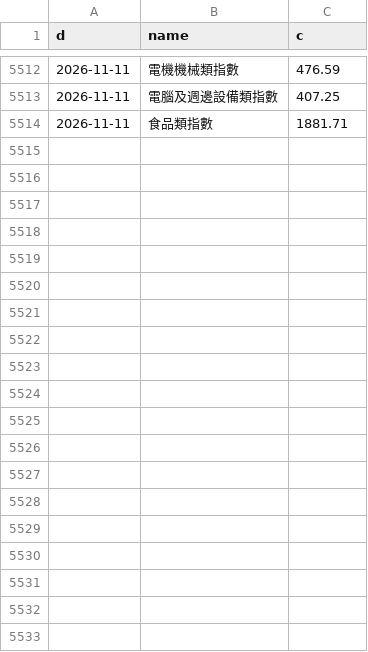
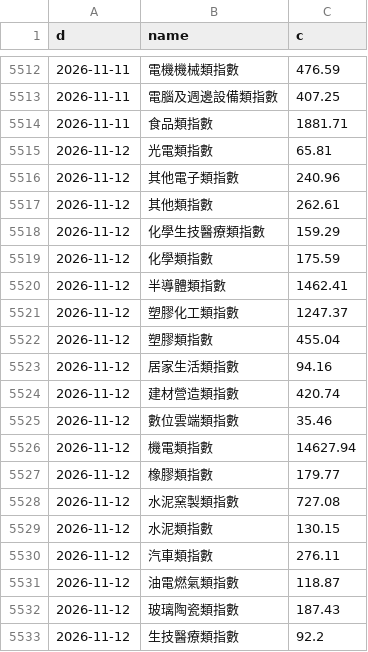
Before and after one commit to North7/morningbell, a CSV file: data/hist/TW_SECT.csv, drawn as a sheet; only a part is shown, gaps mark what is left out; the diff covers the shown part only.

```diff
--- a/data/hist/TW_SECT.csv
+++ b/data/hist/TW_SECT.csv
@@ -5514 +5514,20 @@ d,name,c
 2026-11-11,食品類指數,1881.71
+2026-11-12,光電類指數,65.81
+2026-11-12,其他電子類指數,240.96
+2026-11-12,其他類指數,262.61
+2026-11-12,化學生技醫療類指數,159.29
+2026-11-12,化學類指數,175.59
+2026-11-12,半導體類指數,1462.41
+2026-11-12,塑膠化工類指數,1247.37
+2026-11-12,塑膠類指數,455.04
+2026-11-12,居家生活類指數,94.16
+2026-11-12,建材營造類指數,420.74
+2026-11-12,數位雲端類指數,35.46
+2026-11-12,機電類指數,14627.94
+2026-11-12,橡膠類指數,179.77
+2026-11-12,水泥窯製類指數,727.08
+2026-11-12,水泥類指數,130.15
+2026-11-12,汽車類指數,276.11
+2026-11-12,油電燃氣類指數,118.87
+2026-11-12,玻璃陶瓷類指數,187.43
+2026-11-12,生技醫療類指數,92.2
```
Also changed, not shown: 18 added rows elsewhere in this file, data/hist/TW_2308.csv, data/hist/TW_2330.csv, 34 other files.
